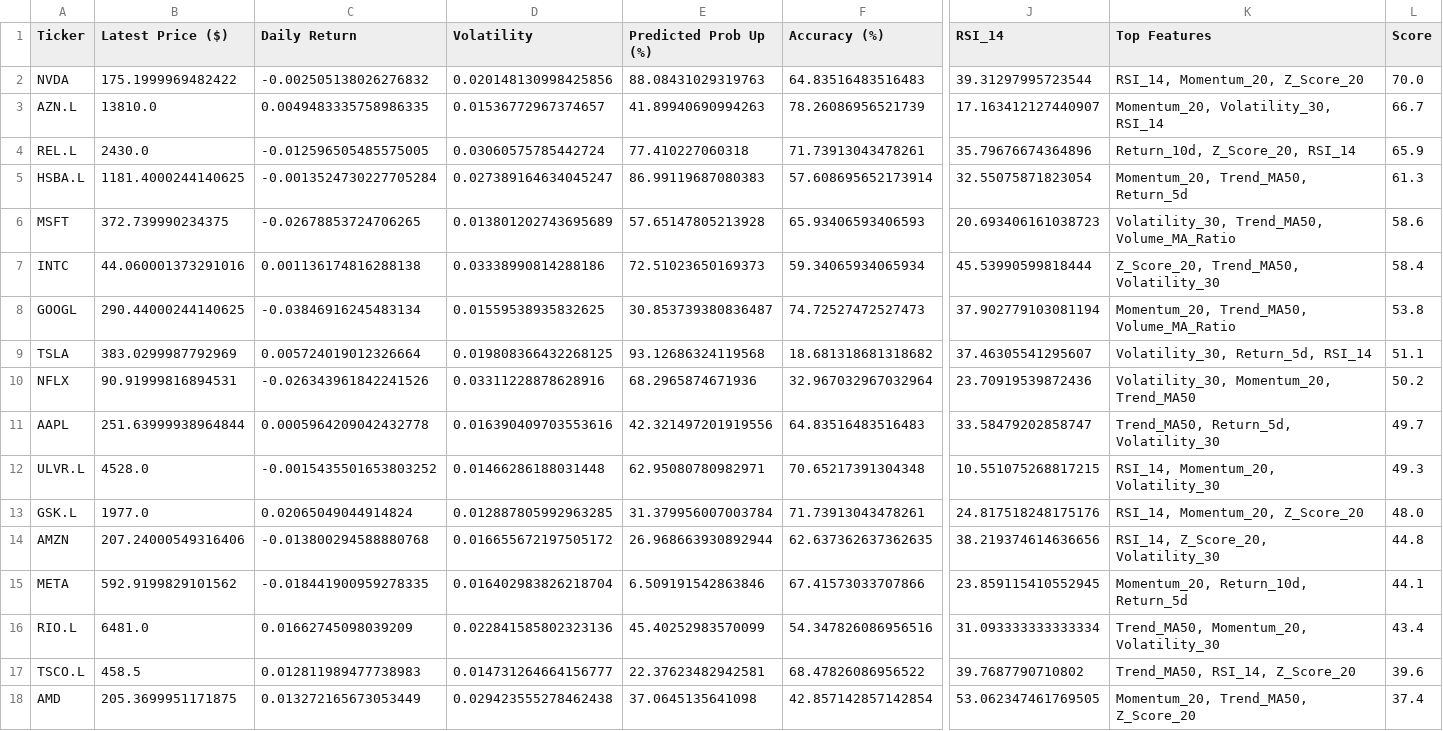
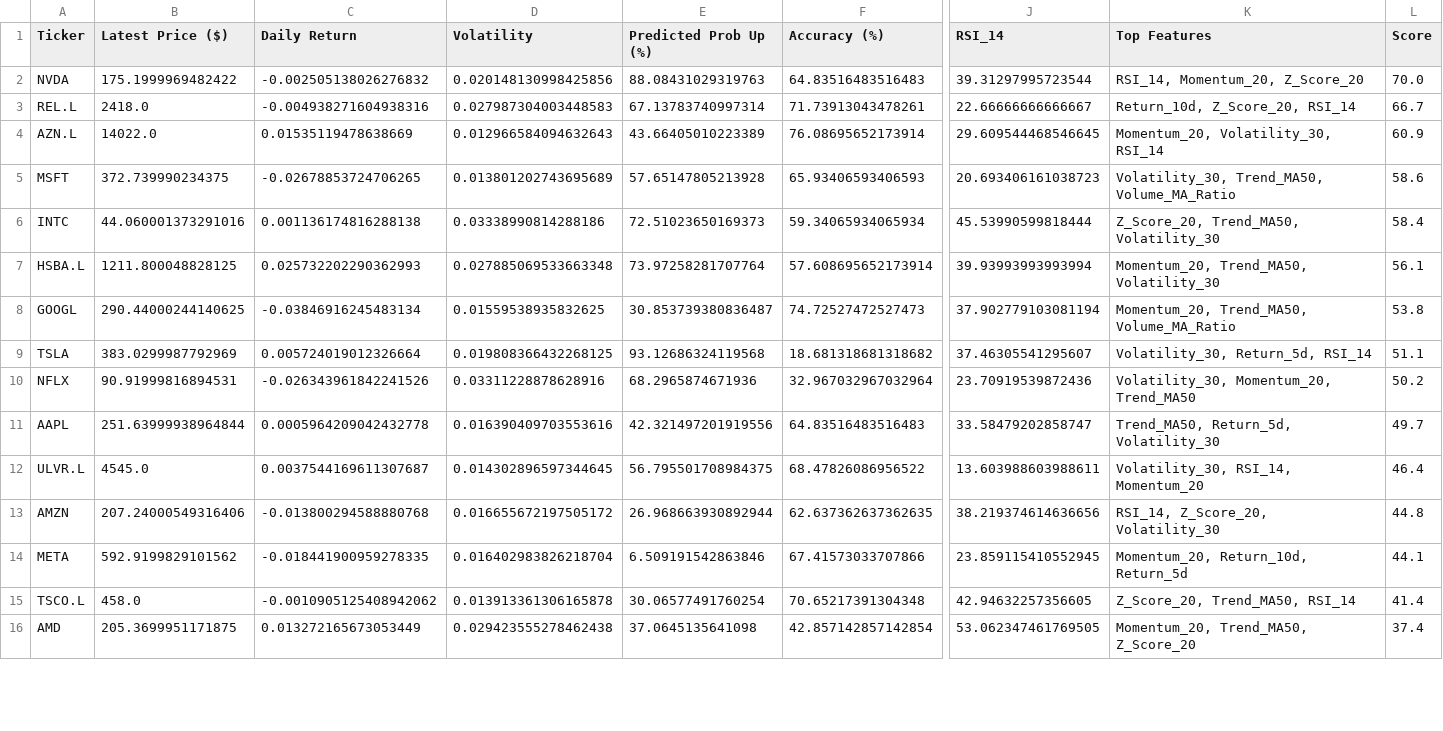
Before and after one commit to Toby0603/AlphaRank, a CSV file: results_core.csv, drawn as a sheet; only a part is shown, gaps mark what is left out; removed rows and columns are numbered as before the commit, all else as after; rows hold the shown columns only; the diff covers the shown part only; the diff names each change by its address in the sheet, - before the commit and + after, or states it on an @@ line.

```diff
--- a/results_core.csv
+++ b/results_core.csv
-row 3: AZN.L | 13810.0 | 0.0049483335758986335 | 0.01536772967374657 | 41.89940690994263 | 78.26086956521739 | 17.163412127440907 | Momentum_20, Volatility_30, RSI_14 | 66.7
-B3 (Latest Price ($)): 2430.0
+B3 (Latest Price ($)): 2418.0
-C3 (Daily Return): -0.012596505485575005
+C3 (Daily Return): -0.004938271604938316
-D3 (Volatility): 0.03060575785442724
+D3 (Volatility): 0.027987304003448583
-E3 (Predicted Prob Up (%)): 77.410227060318
+E3 (Predicted Prob Up (%)): 67.13783740997314
-J3 (RSI_14): 35.79676674364896
+J3 (RSI_14): 22.66666666666667
-L3 (Score): 65.9
+L3 (Score): 66.7
-row 5: HSBA.L | 1181.4000244140625 | -0.0013524730227705284 | 0.027389164634045247 | 86.99119687080383 | 57.608695652173914 | 32.55075871823054 | Momentum_20, Trend_MA50, Return_5d | 61.3
+row 4: AZN.L | 14022.0 | 0.01535119478638669 | 0.012966584094632643 | 43.66405010223389 | 76.08695652173914 | 29.609544468546645 | Momentum_20, Volatility_30, RSI_14 | 60.9
+row 7: HSBA.L | 1211.800048828125 | 0.025732202290362993 | 0.027885069533663348 | 73.97258281707764 | 57.608695652173914 | 39.93993993993994 | Momentum_20, Trend_MA50, Volatility_30 | 56.1
-B12 (Latest Price ($)): 4528.0
+B12 (Latest Price ($)): 4545.0
-C12 (Daily Return): -0.0015435501653803252
+C12 (Daily Return): 0.0037544169611307687
-D12 (Volatility): 0.01466286188031448
+D12 (Volatility): 0.014302896597344645
-E12 (Predicted Prob Up (%)): 62.95080780982971
+E12 (Predicted Prob Up (%)): 56.795501708984375
-F12 (Accuracy (%)): 70.65217391304348
+F12 (Accuracy (%)): 68.47826086956522
-J12 (RSI_14): 10.551075268817215
+J12 (RSI_14): 13.603988603988611
-K12 (Top Features): RSI_14, Momentum_20, Volatility_30
+K12 (Top Features): Volatility_30, RSI_14, Momentum_20
-L12 (Score): 49.3
+L12 (Score): 46.4
-row 13: GSK.L | 1977.0 | 0.02065049044914824 | 0.012887805992963285 | 31.379956007003784 | 71.73913043478261 | 24.817518248175176 | RSI_14, Momentum_20, Z_Score_20 | 48.0
-row 16: RIO.L | 6481.0 | 0.01662745098039209 | 0.022841585802323136 | 45.40252983570099 | 54.347826086956516 | 31.093333333333334 | Trend_MA50, Momentum_20, Volatility_30 | 43.4
-B15 (Latest Price ($)): 458.5
+B15 (Latest Price ($)): 458.0
-C15 (Daily Return): 0.012811989477738983
+C15 (Daily Return): -0.0010905125408942062
-D15 (Volatility): 0.014731264664156777
+D15 (Volatility): 0.013913361306165878
-E15 (Predicted Prob Up (%)): 22.37623482942581
+E15 (Predicted Prob Up (%)): 30.06577491760254
-F15 (Accuracy (%)): 68.47826086956522
+F15 (Accuracy (%)): 70.65217391304348
-J15 (RSI_14): 39.7687790710802
+J15 (RSI_14): 42.94632257356605
-K15 (Top Features): Trend_MA50, RSI_14, Z_Score_20
+K15 (Top Features): Z_Score_20, Trend_MA50, RSI_14
-L15 (Score): 39.6
+L15 (Score): 41.4
```
Also changed, not shown: 3 added rows, 1 removed row and 18 edited cells elsewhere in this file, performance_history.csv, results_ftse.csv.
